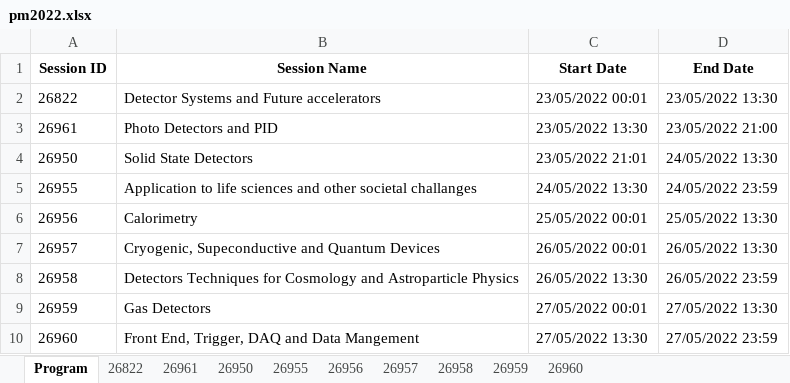
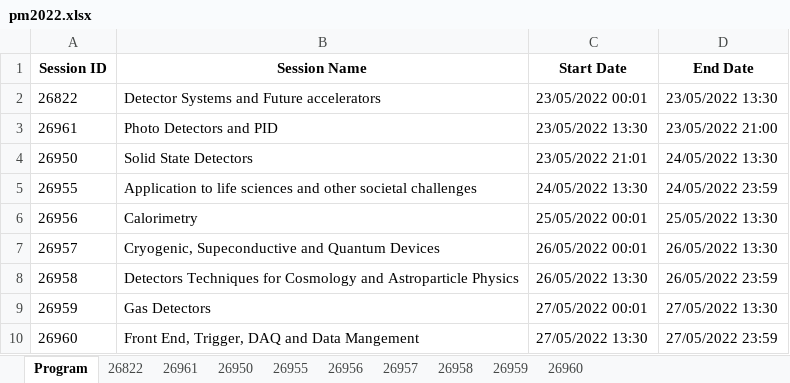
Before and after one commit to lucabaldini/pisameet, an Excel workbook: pm2022/pm2022.xlsx, sheet Program, drawn as a sheet; values as stored, in another font and other column widths than the file's, no borders; the diff names each change by its address in the sheet, - before the commit and + after, or states it on an @@ line.

Commit message:
minor

```diff
--- a/pm2022/pm2022.xlsx (sheet Program)
+++ b/pm2022/pm2022.xlsx (sheet Program)
-B5 (Session Name): …other societal challanges
+B5 (Session Name): …other societal challenges
```
